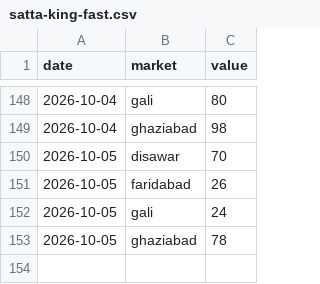
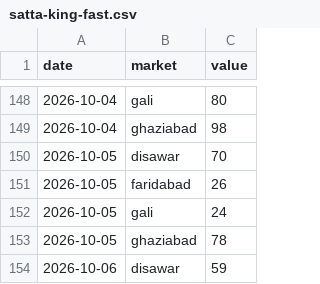
Before and after one commit to vaibhavkumar-WPDEV/predict-satta, a CSV file: data/raw/satta-king-fast.csv, drawn as a sheet; only a part is shown, gaps mark what is left out; the diff names each change by its address in the sheet, - before the commit and + after, or states it on an @@ line.

```diff
--- a/data/raw/satta-king-fast.csv
+++ b/data/raw/satta-king-fast.csv
+row 154: 2026-10-06 | disawar | 59
```
Also changed, not shown: 4 other files.
